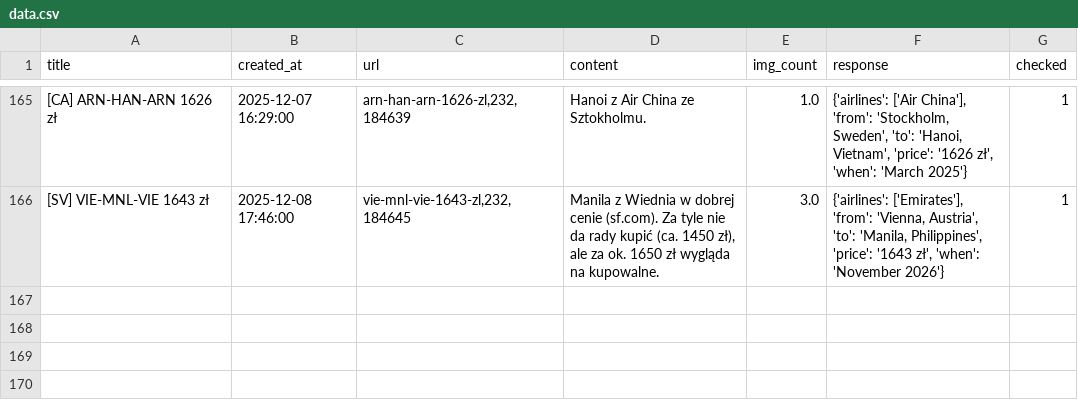
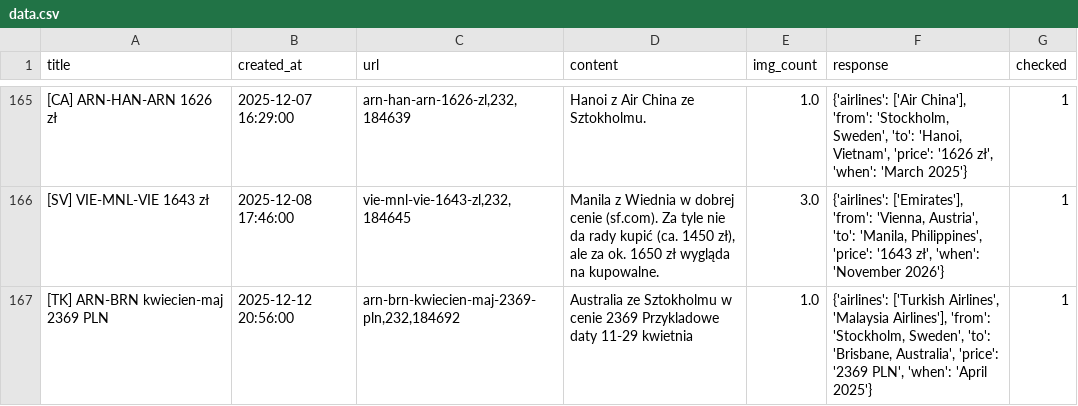
Before and after one commit to kstajer/flight-deal-notification, a CSV file: data.csv, drawn as a sheet; only a part is shown, gaps mark what is left out; the diff names each change by its address in the sheet, - before the commit and + after, or states it on an @@ line.

```diff
--- a/data.csv
+++ b/data.csv
+row 167: [TK] ARN-BRN kwiecien-maj 2369 PLN | 2025-12-12 20:56:00 | arn-brn-kwiecien-maj-2369-pln,232,184692 | Australia ze Sztokholmu w cenie 2369 Przykladowe daty 11-29 kwietnia | 1.0 | {'airlines': ['Turkish Airlines', 'Malaysia Airlines'], 'from': 'Stockholm, Sweden', 'to': 'Brisbane, Australia', 'price': '2369 PLN', 'when': 'April 2025'} | 1
```
